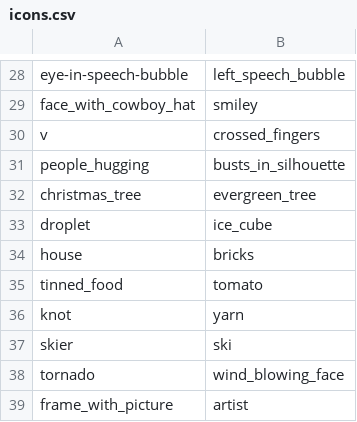
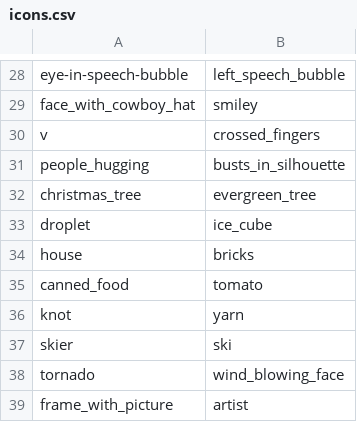
Before and after one commit to andylolz/big-give-notifier, a CSV file: icons.csv, drawn as a sheet; only a part is shown, gaps mark what is left out.

Commit message:
Oops – fix emoji

```diff
--- a/icons.csv
+++ b/icons.csv
@@ -34,3 +34,3 @@ droplet,ice_cube
 house,bricks
-tinned_food,tomato
+canned_food,tomato
 knot,yarn
```
